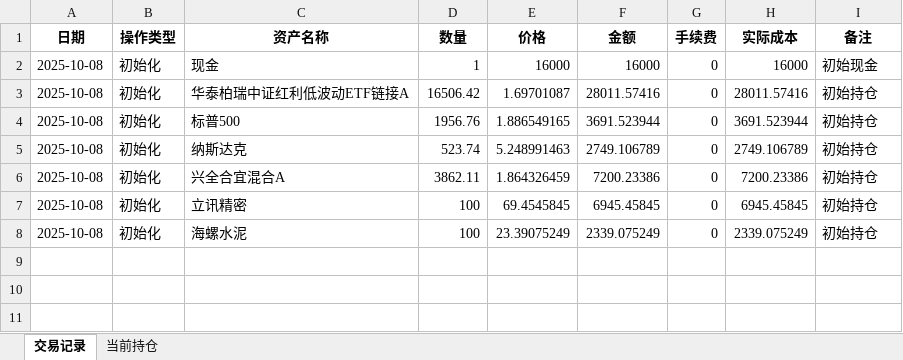
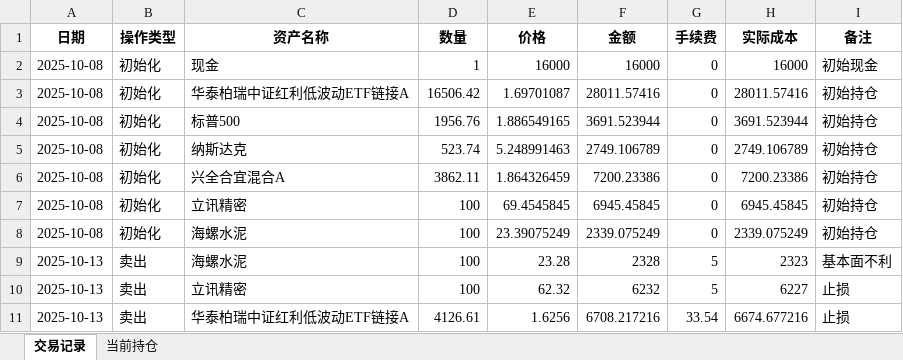
Before and after one commit to Ultraaaman/myQ, an Excel workbook: scripts/my_portfolio.xlsx, sheet 交易记录, drawn as a sheet; values as stored, in another font and other column widths than the file's, no borders; the diff names each change by its address in the sheet, - before the commit and + after, or states it on an @@ line.

Commit message:
modified:   scripts/assets.ipynb 	modified:   scripts/my_portfolio.xlsx

```diff
--- a/scripts/my_portfolio.xlsx (sheet 交易记录)
+++ b/scripts/my_portfolio.xlsx (sheet 交易记录)
+row 9: 2025-10-13 | 卖出 | 海螺水泥 | 100 | 23.28 | 2328 | 5 | 2323 | 基本面不利
+row 10: 2025-10-13 | 卖出 | 立讯精密 | 100 | 62.32 | 6232 | 5 | 6227 | 止损
+row 11: 2025-10-13 | 卖出 | 华泰柏瑞中证红利低波动ETF链接A | 4126.61 | 1.6256 | 6708.217216 | 33.54 | 6674.677216 | 止损
```
Also changed, not shown: sheet 当前持仓, 1 other file.
